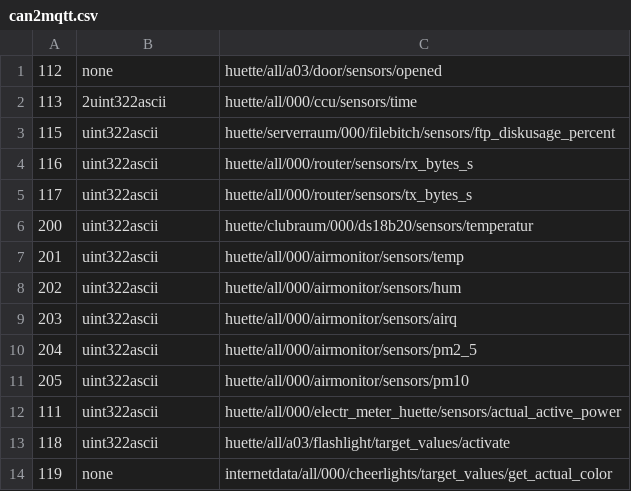
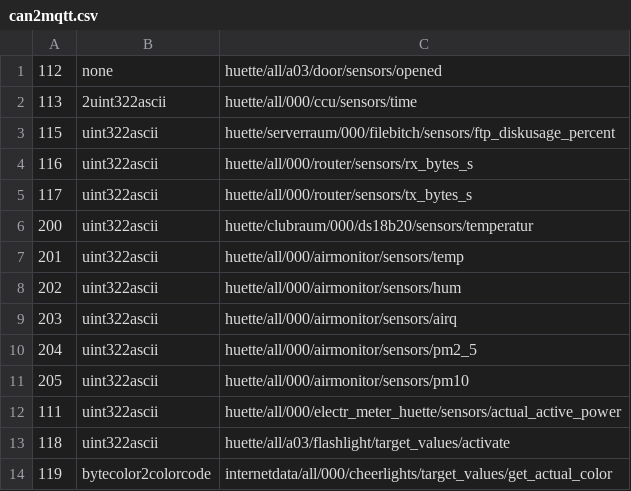
Before and after one commit to c3re/can2mqtt.csv, a CSV file: can2mqtt.csv, drawn as a sheet.

Commit message:
Update can2mqtt.csv
usede the new bytecolor2colorcode mode for cheerlights (id 119)

```diff
--- a/can2mqtt.csv
+++ b/can2mqtt.csv
@@ -13,2 +13,2 @@
 118,uint322ascii,huette/all/a03/flashlight/target_values/activate
-119,none,internetdata/all/000/cheerlights/target_values/get_actual_color
+119,bytecolor2colorcode,internetdata/all/000/cheerlights/target_values/get_actual_color
```
